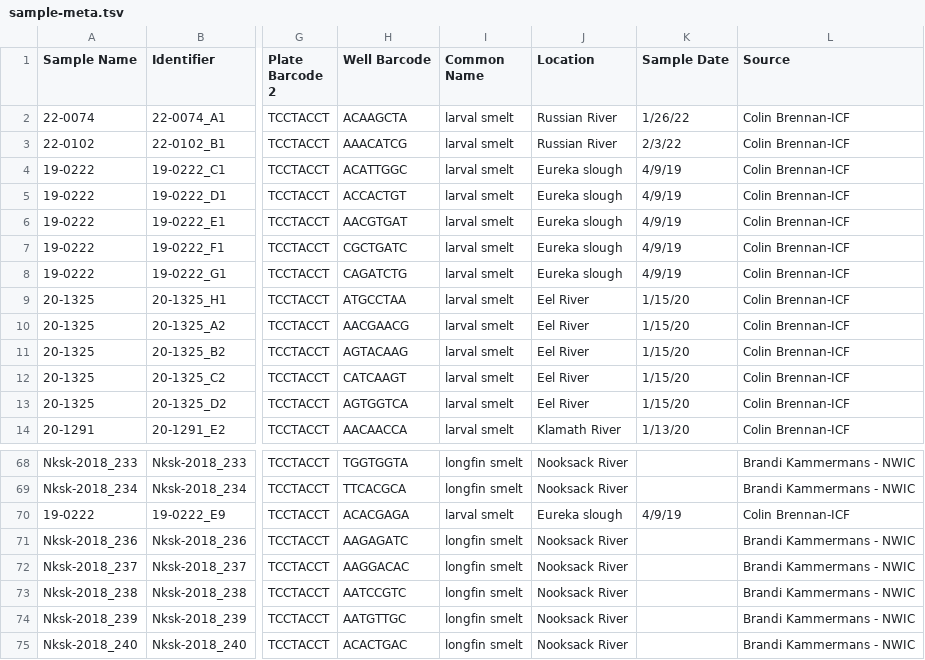
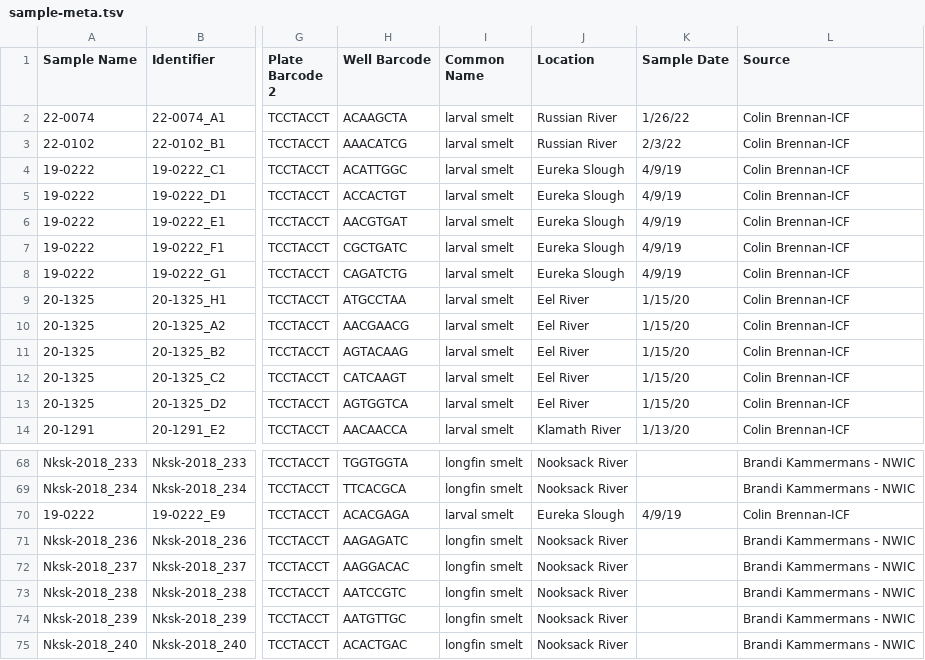
Before and after one commit to MacCampbell/longfin, a TSV file: meta/sample-meta.tsv, drawn as a sheet; only a part is shown, gaps mark what is left out; the diff names each change by its address in the sheet, - before the commit and + after, or states it on an @@ line.

```diff
--- a/meta/sample-meta.tsv
+++ b/meta/sample-meta.tsv
-J4:J8 (Location): Eureka slough
+J4:J8 (Location): Eureka Slough
-J70 (Location): Eureka slough
+J70 (Location): Eureka Slough
```
Also changed, not shown: 3 other files.
